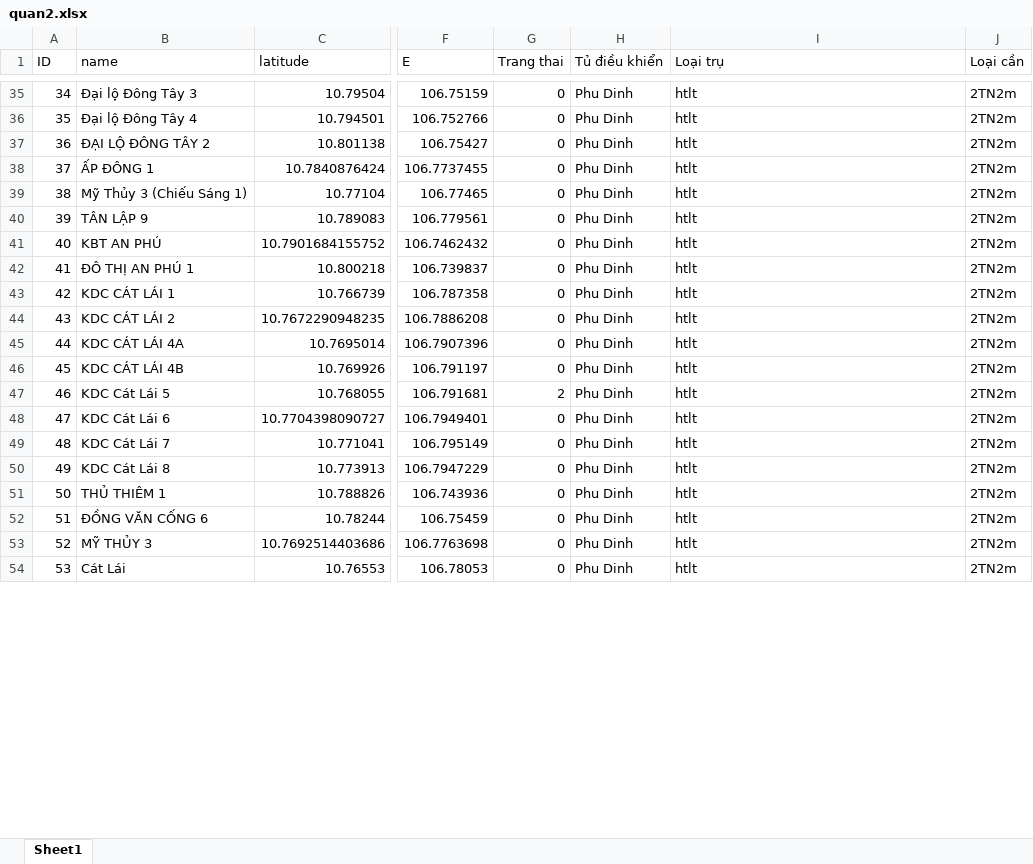
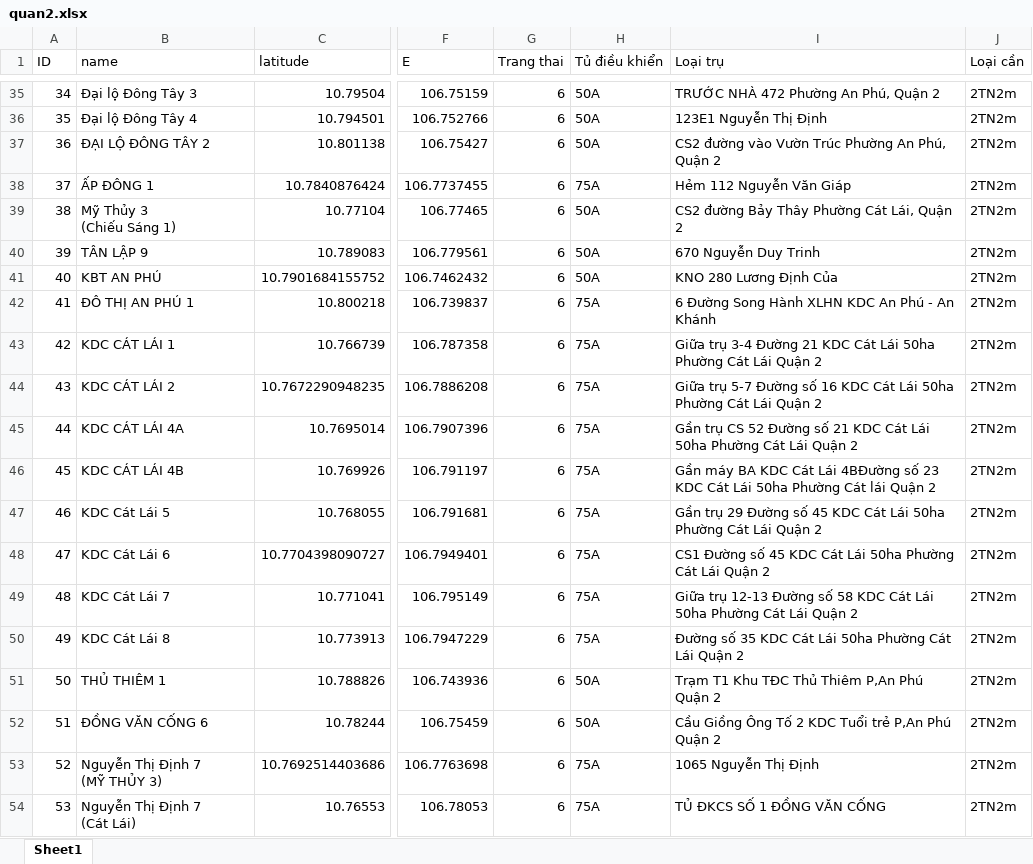
Before and after one commit to neo-era/bandokhaosat, an Excel workbook: data/quan2.xlsx, sheet Sheet1, drawn as a sheet; only a part is shown, gaps mark what is left out; values as stored, in another font and other column widths than the file's, no cell formats; conditional formats and table styles not drawn; ↵ is a line break in a cell; the diff covers the shown part only; the diff names each change by its address in the sheet, - before the commit and + after, or states it on an @@ line.

```diff
--- a/data/quan2.xlsx (sheet Sheet1)
+++ b/data/quan2.xlsx (sheet Sheet1)
-G35:G46 (Trang thai): 0
+G35:G46 (Trang thai): 6
-H35:H37 (Tủ điều khiển): Phu Dinh
+H35:H37 (Tủ điều khiển): 50A
-I35 (Loại trụ): htlt
+I35 (Loại trụ): TRƯỚC NHÀ 472 Phường An Phú, Quận 2
-I36 (Loại trụ): htlt
+I36 (Loại trụ): 123E1 Nguyễn Thị Định
-I37 (Loại trụ): htlt
+I37 (Loại trụ): CS2 đường vào Vườn Trúc Phường An Phú, Quận 2
-H38 (Tủ điều khiển): Phu Dinh
+H38 (Tủ điều khiển): 75A
-I38 (Loại trụ): htlt
+I38 (Loại trụ): Hẻm 112 Nguyễn Văn Giáp
-B39 (name): Mỹ Thủy 3 (Chiếu Sáng 1)
+B39 (name): Mỹ Thủy 3 ↵ (Chiếu Sáng 1)
-H39:H41 (Tủ điều khiển): Phu Dinh
+H39:H41 (Tủ điều khiển): 50A
-I39 (Loại trụ): htlt
+I39 (Loại trụ): CS2 đường Bảy Thây Phường Cát Lái, Quận 2
-I40 (Loại trụ): htlt
+I40 (Loại trụ): 670 Nguyễn Duy Trinh
-I41 (Loại trụ): htlt
+I41 (Loại trụ): KNO 280 Lương Định Của
-H42:H50 (Tủ điều khiển): Phu Dinh
+H42:H50 (Tủ điều khiển): 75A
-I42 (Loại trụ): htlt
+I42 (Loại trụ): 6 Đường Song Hành XLHN KDC An Phú - An Khánh
-I43 (Loại trụ): htlt
+I43 (Loại trụ): Giữa trụ 3-4 Đường 21 KDC Cát Lái 50ha Phường Cát Lái Quận 2
-I44 (Loại trụ): htlt
+I44 (Loại trụ): Giữa trụ 5-7 Đường số 16 KDC Cát Lái 50ha Phường Cát Lái Quận 2
-I45 (Loại trụ): htlt
+I45 (Loại trụ): Gần trụ CS 52 Đường số 21 KDC Cát Lái 50ha Phường Cát Lái Quận 2
-I46 (Loại trụ): htlt
+I46 (Loại trụ): Gần máy BA KDC Cát Lái 4BĐường số 23 KDC Cát Lái 50ha Phường Cát lái Quận 2
-G47 (Trang thai): 2
+G47 (Trang thai): 6
-I47 (Loại trụ): htlt
+I47 (Loại trụ): Gần trụ 29 Đường số 45 KDC Cát Lái 50ha Phường Cát Lái Quận 2
-G48:G54 (Trang thai): 0
+G48:G54 (Trang thai): 6
-I48 (Loại trụ): htlt
+I48 (Loại trụ): CS1 Đường số 45 KDC Cát Lái 50ha Phường Cát Lái Quận 2
-I49 (Loại trụ): htlt
+I49 (Loại trụ): Giữa trụ 12-13 Đường số 58 KDC Cát Lái 50ha Phường Cát Lái Quận 2
-I50 (Loại trụ): htlt
+I50 (Loại trụ): Đường số 35 KDC Cát Lái 50ha Phường Cát Lái Quận 2
-H51:H52 (Tủ điều khiển): Phu Dinh
+H51:H52 (Tủ điều khiển): 50A
-I51 (Loại trụ): htlt
+I51 (Loại trụ): Trạm T1 Khu TĐC Thủ Thiêm P,An Phú Quận 2
-I52 (Loại trụ): htlt
+I52 (Loại trụ): Cầu Giồng Ông Tố 2 KDC Tuổi trẻ P,An Phú Quận 2
-B53 (name): MỸ THỦY 3
+B53 (name): Nguyễn Thị Định 7 ↵ (MỸ THỦY 3)
-H53:H54 (Tủ điều khiển): Phu Dinh
+H53:H54 (Tủ điều khiển): 75A
-I53 (Loại trụ): htlt
+I53 (Loại trụ): 1065 Nguyễn Thị Định
-B54 (name): Cát Lái
+B54 (name): Nguyễn Thị Định 7 ↵ (Cát Lái)
-I54 (Loại trụ): htlt
+I54 (Loại trụ): TỦ ĐKCS SỐ 1 ĐỒNG VĂN CỐNG
```
Also changed, not shown: 137 edited cells elsewhere in this sheet, cell formats, 1 other file.
